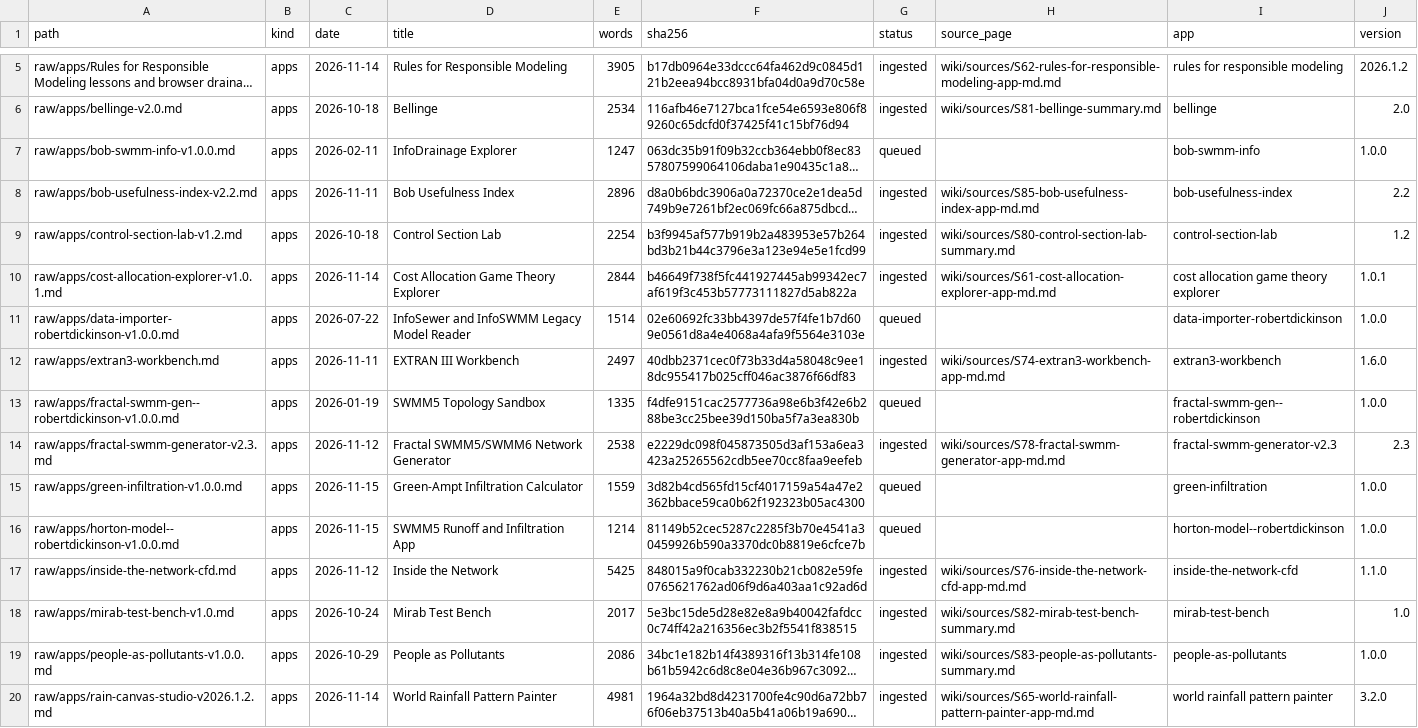
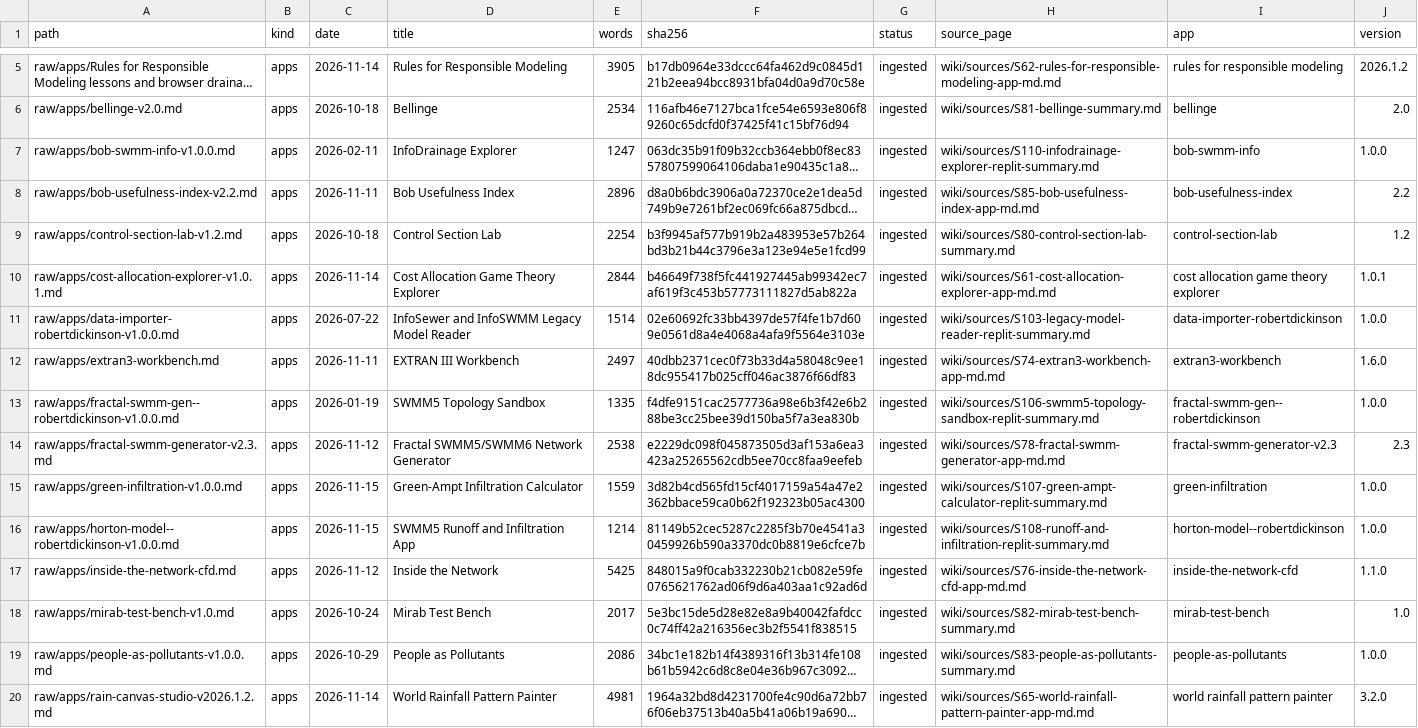
Before and after one commit to dickinsonre/swmm-second-brain, a CSV file: raw/MANIFEST.csv, drawn as a sheet; only a part is shown, gaps mark what is left out; long unchanged cells end in …; the diff covers the shown part only; the diff names each change by its address in the sheet, - before the commit and + after, or states it on an @@ line.

```diff
--- a/raw/MANIFEST.csv
+++ b/raw/MANIFEST.csv
-G7 (status): queued
+G7 (status): ingested
-H7 (source_page): (empty)
+H7 (source_page): wiki/sources/S110-infodrainage-explorer-replit-summary.md
-G11 (status): queued
+G11 (status): ingested
-H11 (source_page): (empty)
+H11 (source_page): wiki/sources/S103-legacy-model-reader-replit-summary.md
-G13 (status): queued
+G13 (status): ingested
-H13 (source_page): (empty)
+H13 (source_page): wiki/sources/S106-swmm5-topology-sandbox-replit-summary.md
-G15:G16 (status): queued
+G15:G16 (status): ingested
-H15 (source_page): (empty)
+H15 (source_page): wiki/sources/S107-green-ampt-calculator-replit-summary.md
-H16 (source_page): (empty)
+H16 (source_page): wiki/sources/S108-runoff-and-infiltration-replit-summary.md
```
Also changed, not shown: 26 edited cells elsewhere in this file, 47 other files.
